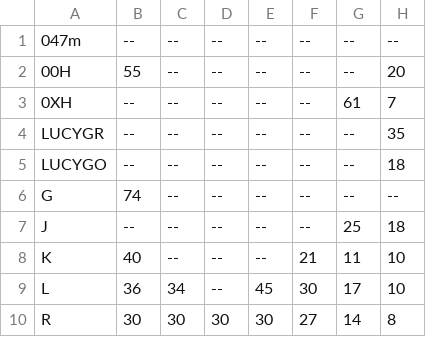
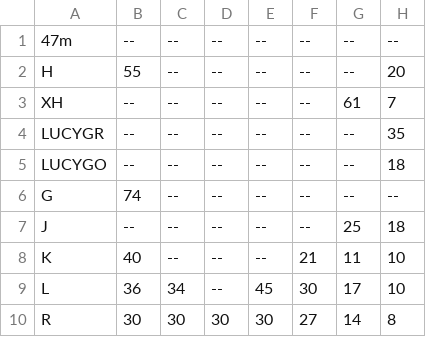
Before and after one commit to stevendshen/CPLN-692-Midterm-Philadelphia-Bus-Map---DIwen-Shen, a CSV file: output.csv, drawn as a sheet; only a part is shown; the diff names each change by its address in the sheet, - before the commit and + after, or states it on an @@ line.

Commit message:
Add files via upload

```diff
--- a/output.csv
+++ b/output.csv
-A1: 047m
+A1: 47m
-A2: 00H
+A2: H
-A3: 0XH
+A3: XH
```
